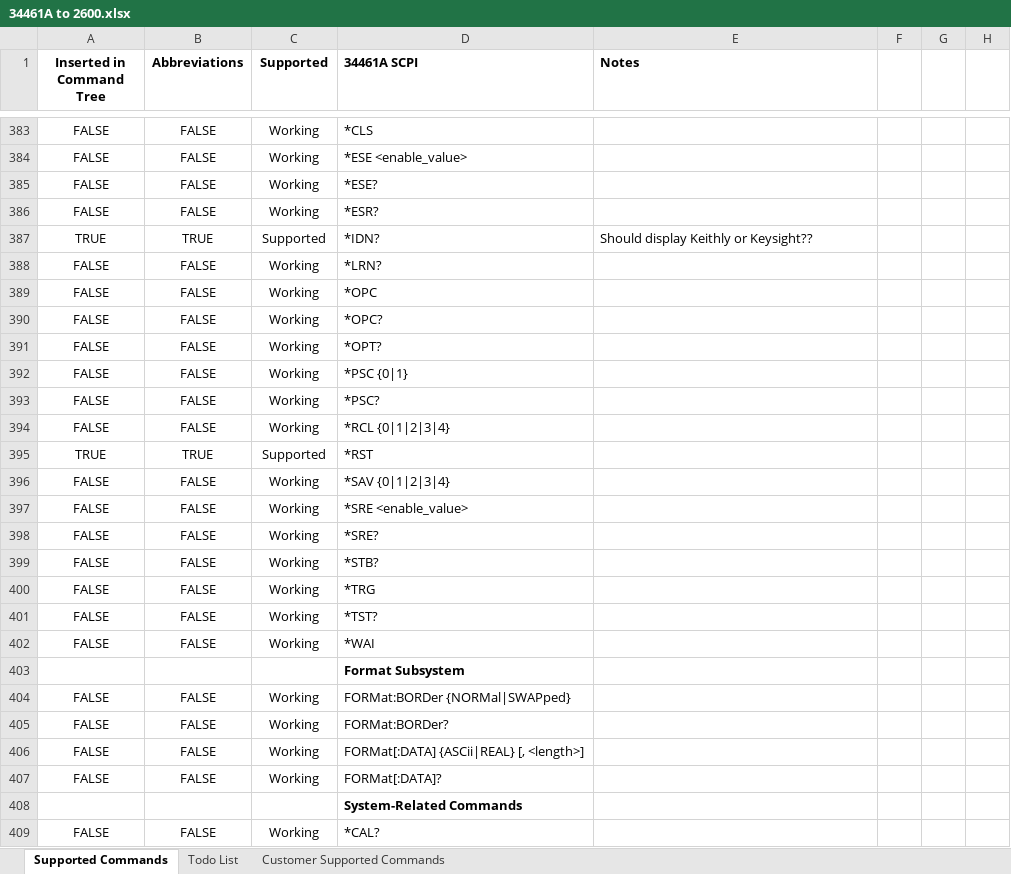
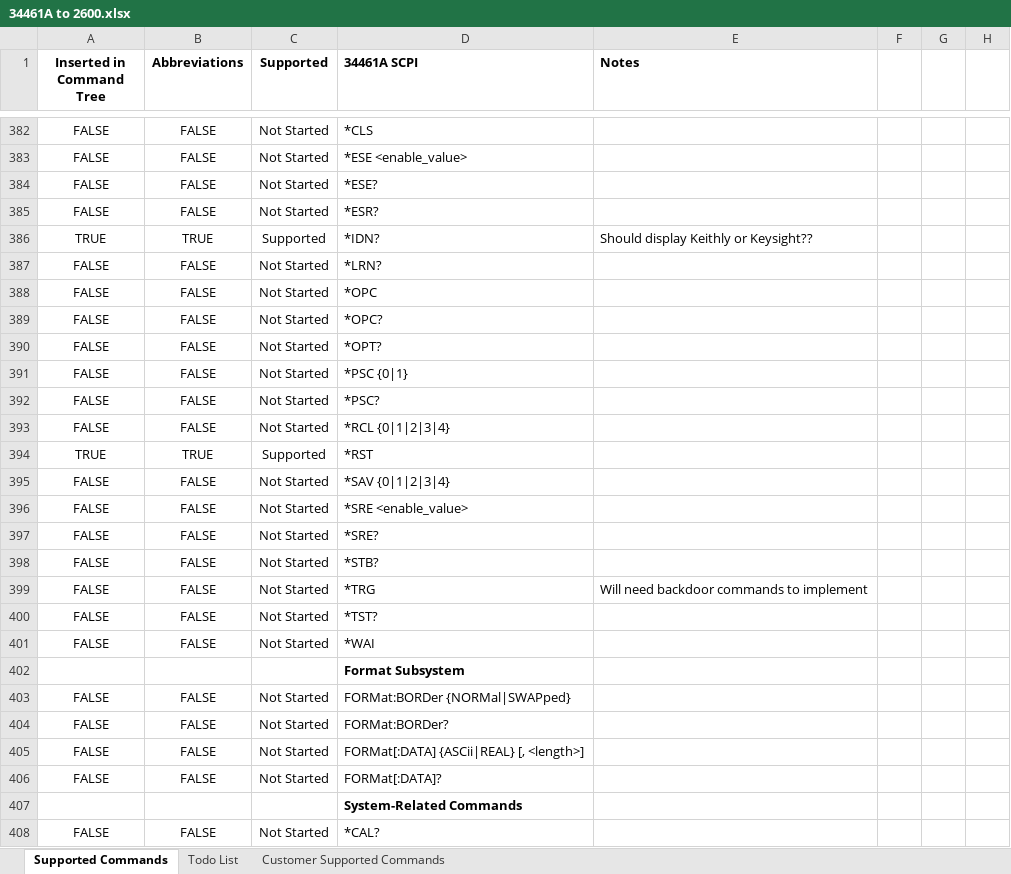
Before and after one commit to Obind30/34461A-Emulator, an Excel workbook: 34461A to 2600.xlsx, sheet Supported Commands, drawn as a sheet; only a part is shown, gaps mark what is left out; values as stored, in another font and other column widths than the file's, no borders; charts and pictures and conditional formats not drawn; addresses are those after the commit; the diff covers the shown part only; the diff names each change by its address in the sheet, - before the commit and + after, or states it on an @@ line.

Commit message:
Included "Not Started" option and Status chart

```diff
--- a/34461A to 2600.xlsx (sheet Supported Commands)
+++ b/34461A to 2600.xlsx (sheet Supported Commands)
-C382:C385 (Supported): Working
+C382:C385 (Supported): Not Started
-C387:C393 (Supported): Working
+C387:C393 (Supported): Not Started
-C395:C401 (Supported): Working
+C395:C401 (Supported): Not Started
-E399 (Notes): (empty)
+E399 (Notes): Will need backdoor commands to implement
-C403:C406 (Supported): Working
+C403:C406 (Supported): Not Started
-C408 (Supported): Working
+C408 (Supported): Not Started
```
Also changed, not shown: 5 added rows, 6 removed rows and 334 edited cells elsewhere in this sheet, charts or pictures.
